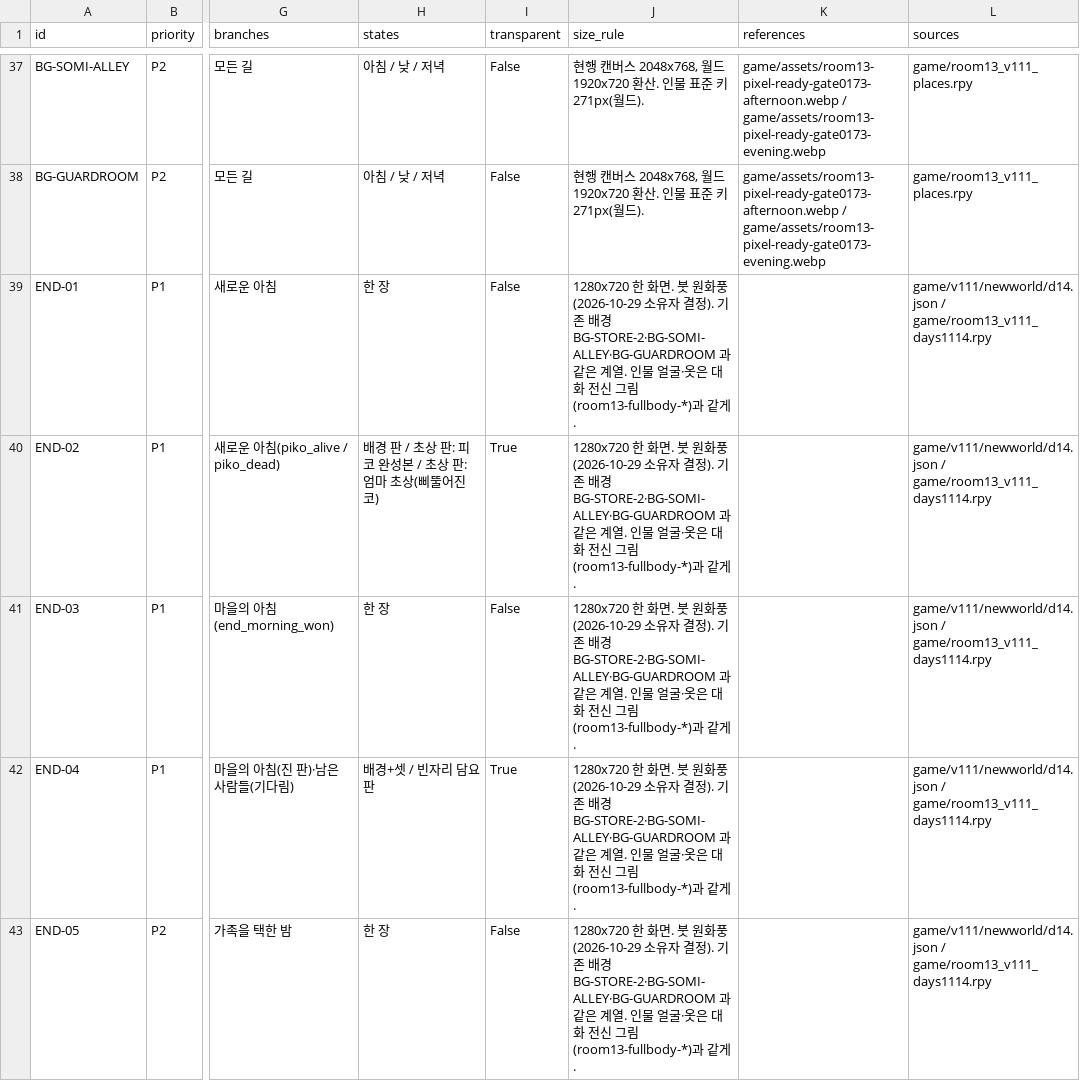
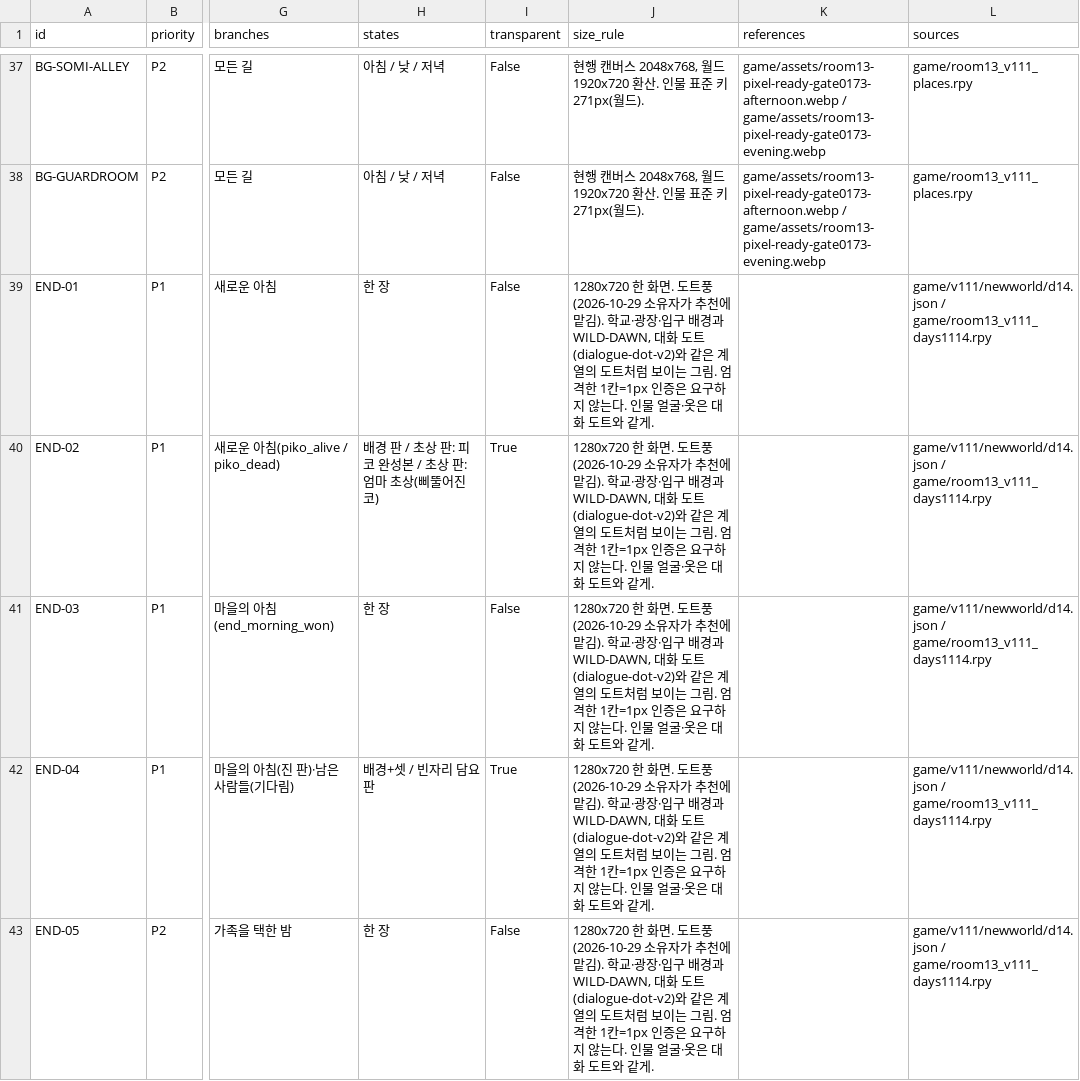
Before and after one commit to kkhkkh20-bit/daaegame, a CSV file: experiments/renpy-ch1/docs/art-requests/requests.csv, drawn as a sheet; only a part is shown, gaps mark what is left out; the diff covers the shown part only; the diff names each change by its address in the sheet, - before the commit and + after, or states it on an @@ line.

```diff
--- a/experiments/renpy-ch1/docs/art-requests/requests.csv
+++ b/experiments/renpy-ch1/docs/art-requests/requests.csv
-J39:J43 (size_rule): …화면. 붓 원화풍(2026-10-29 소유자 결정). 기존 배경 BG-STORE-2·BG-SOMI-ALLEY·BG-GUARDROOM 과 같은 계열. 인물 얼굴·옷은 대화 전신 그림(room13-fullbody-*)과 같게.
+J39:J43 (size_rule): …화면. 도트풍(2026-10-29 소유자가 추천에 맡김). 학교·광장·입구 배경과 WILD-DAWN, 대화 도트(dialogue-dot-v2)와 같은 계열의 도트처럼 보이는 그림. 엄격한 1칸=1px 인증은 요구하지 않는다. 인물 얼굴·옷은 대화 도트와 같게.
```
Also changed, not shown: 15 edited cells elsewhere in this file, 4 other files.
